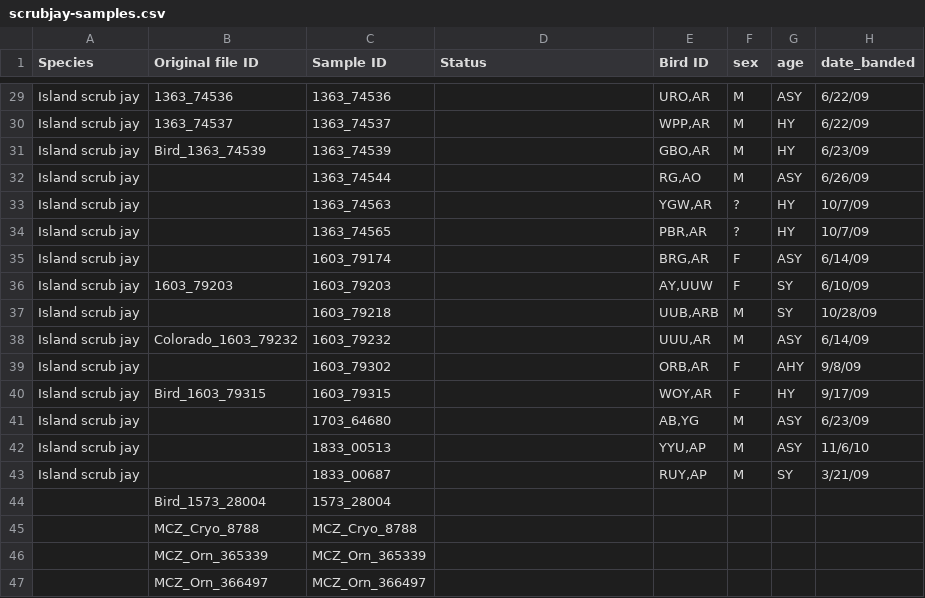
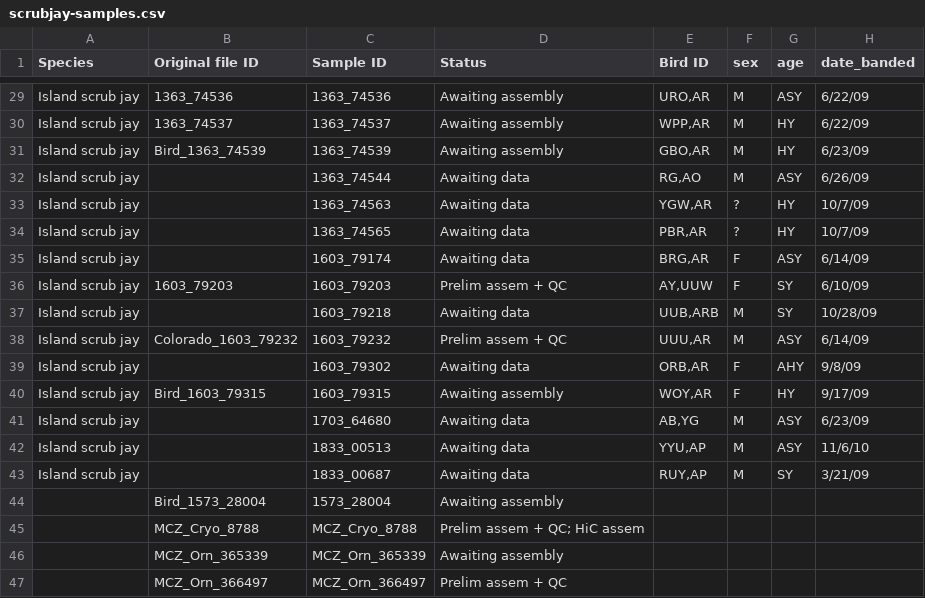
Before and after one commit to harvardinformatics/scrub-jay-genomics, a CSV file: scrubjay-samples.csv, drawn as a sheet; only a part is shown, gaps mark what is left out; the diff covers the shown part only; the diff names each change by its address in the sheet, - before the commit and + after, or states it on an @@ line.

```diff
--- a/scrubjay-samples.csv
+++ b/scrubjay-samples.csv
-D29:D31 (Status): (empty)
+D29:D31 (Status): Awaiting assembly
-D32:D35 (Status): (empty)
+D32:D35 (Status): Awaiting data
-D36 (Status): (empty)
+D36 (Status): Prelim assem + QC
-D37 (Status): (empty)
+D37 (Status): Awaiting data
-D38 (Status): (empty)
+D38 (Status): Prelim assem + QC
-D39 (Status): (empty)
+D39 (Status): Awaiting data
-D40 (Status): (empty)
+D40 (Status): Awaiting assembly
-D41:D43 (Status): (empty)
+D41:D43 (Status): Awaiting data
-D44 (Status): (empty)
+D44 (Status): Awaiting assembly
-D45 (Status): (empty)
+D45 (Status): Prelim assem + QC; HiC assem
-D46 (Status): (empty)
+D46 (Status): Awaiting assembly
-D47 (Status): (empty)
+D47 (Status): Prelim assem + QC
```
Also changed, not shown: 28 edited cells elsewhere in this file.
